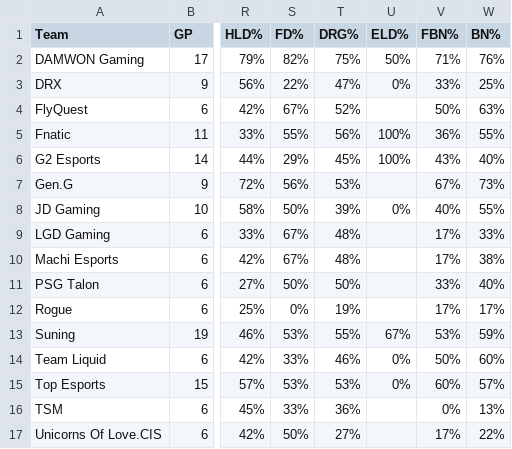
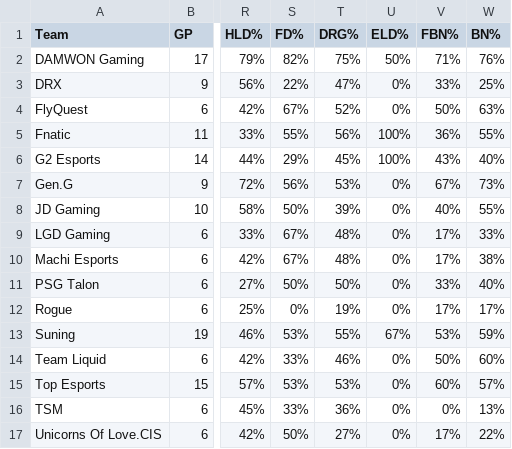
Before and after one commit to abadillagodinez/Proyecto-Final-Visualizaci-n-de-Informaci-n, a CSV file: Data/Worlds 2020 Main Event - Team Stats - OraclesElixir.csv, drawn as a sheet; only a part is shown, gaps mark what is left out; the diff names each change by its address in the sheet, - before the commit and + after, or states it on an @@ line.

```diff
--- a/Data/Worlds 2020 Main Event - Team Stats - OraclesElixir.csv
+++ b/Data/Worlds 2020 Main Event - Team Stats - OraclesElixir.csv
-U4 (ELD%): (empty)
+U4 (ELD%): 0%
-U7 (ELD%): (empty)
+U7 (ELD%): 0%
-U9:U12 (ELD%): (empty)
+U9:U12 (ELD%): 0%
-U16:U17 (ELD%): (empty)
+U16:U17 (ELD%): 0%
```
Also changed, not shown: 9 other files.
